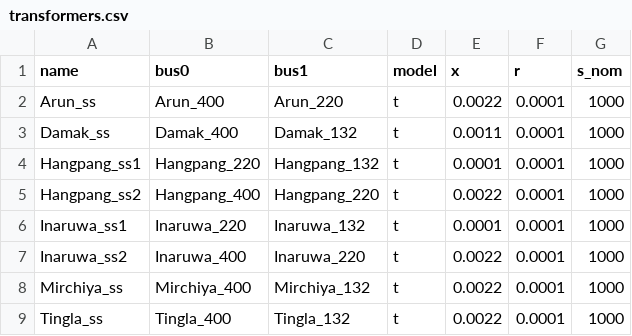
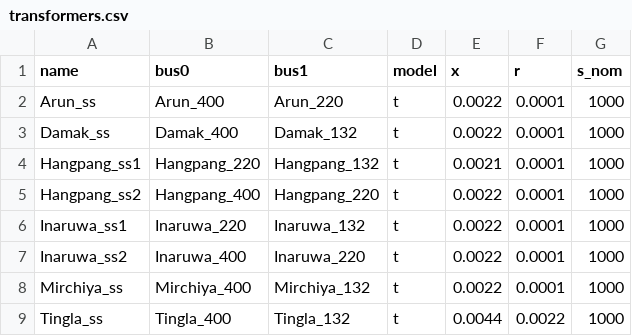
Before and after one commit to deependran7/grid_optimization, a CSV file: Data_Folder/Eastern_grid_data/dry_season_data/transformers.csv, drawn as a sheet.

```diff
--- a/Data_Folder/Eastern_grid_data/dry_season_data/transformers.csv
+++ b/Data_Folder/Eastern_grid_data/dry_season_data/transformers.csv
@@ -2,8 +2,8 @@ name,bus0,bus1,model,x,r,s_nom
 Arun_ss,Arun_400,Arun_220,t,0.0022,0.0001,1000
-Damak_ss,Damak_400,Damak_132,t,0.0011,0.0001,1000
-Hangpang_ss1,Hangpang_220,Hangpang_132,t,0.0001,0.0001,1000
+Damak_ss,Damak_400,Damak_132,t,0.0022,0.0001,1000
+Hangpang_ss1,Hangpang_220,Hangpang_132,t,0.0021,0.0001,1000
 Hangpang_ss2,Hangpang_400,Hangpang_220,t,0.0022,0.0001,1000
-Inaruwa_ss1,Inaruwa_220,Inaruwa_132,t,0.0001,0.0001,1000
+Inaruwa_ss1,Inaruwa_220,Inaruwa_132,t,0.0022,0.0001,1000
 Inaruwa_ss2,Inaruwa_400,Inaruwa_220,t,0.0022,0.0001,1000
 Mirchiya_ss,Mirchiya_400,Mirchiya_132,t,0.0022,0.0001,1000
-Tingla_ss,Tingla_400,Tingla_132,t,0.0022,0.0001,1000
+Tingla_ss,Tingla_400,Tingla_132,t,0.0044,0.0022,1000
```
Also changed, not shown: Data_Folder/Eastern_grid_data/dry_season_data/generators.csv, Data_Folder/Eastern_grid_data/dry_season_data/lines.csv, 6 other files.
